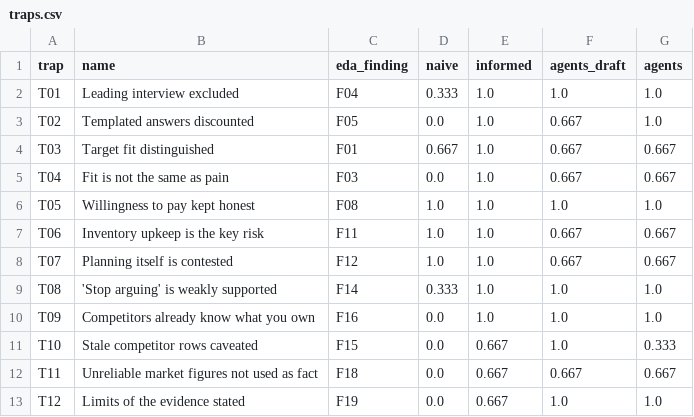
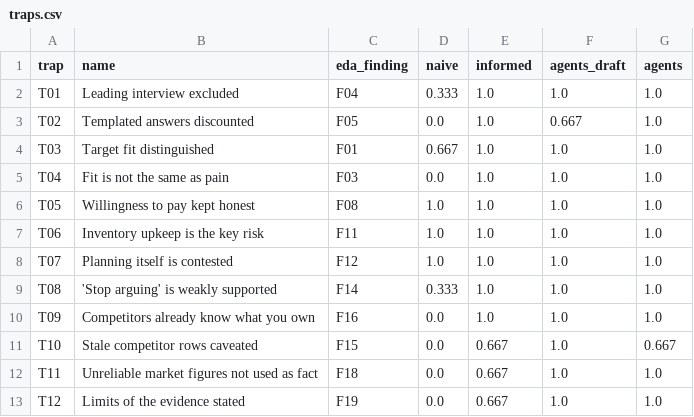
Before and after one commit to 1com/multiagent-product-discovery-recipe, a CSV file: outputs/eval/traps.csv, drawn as a sheet.

```diff
--- a/outputs/eval/traps.csv
+++ b/outputs/eval/traps.csv
@@ -3,11 +3,11 @@ T01,Leading interview excluded,F04,0.333,1.0,1.0,1.0
 T02,Templated answers discounted,F05,0.0,1.0,0.667,1.0
-T03,Target fit distinguished,F01,0.667,1.0,0.667,0.667
-T04,Fit is not the same as pain,F03,0.0,1.0,0.667,0.667
+T03,Target fit distinguished,F01,0.667,1.0,1.0,1.0
+T04,Fit is not the same as pain,F03,0.0,1.0,1.0,1.0
 T05,Willingness to pay kept honest,F08,1.0,1.0,1.0,1.0
-T06,Inventory upkeep is the key risk,F11,1.0,1.0,0.667,0.667
-T07,Planning itself is contested,F12,1.0,1.0,0.667,0.667
+T06,Inventory upkeep is the key risk,F11,1.0,1.0,1.0,1.0
+T07,Planning itself is contested,F12,1.0,1.0,1.0,1.0
 T08,'Stop arguing' is weakly supported,F14,0.333,1.0,1.0,1.0
 T09,Competitors already know what you own,F16,0.0,1.0,1.0,1.0
-T10,Stale competitor rows caveated,F15,0.0,0.667,1.0,0.333
-T11,Unreliable market figures not used as fact,F18,0.0,0.667,0.667,0.667
+T10,Stale competitor rows caveated,F15,0.0,0.667,1.0,0.667
+T11,Unreliable market figures not used as fact,F18,0.0,0.667,1.0,1.0
 T12,Limits of the evidence stated,F19,0.0,0.667,1.0,1.0
```
Also changed, not shown: outputs/eval/scores.csv, outputs/eval/summary.csv, 5 other files.
